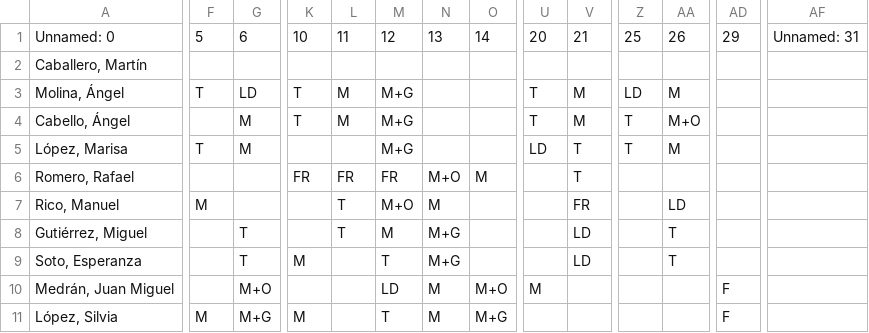
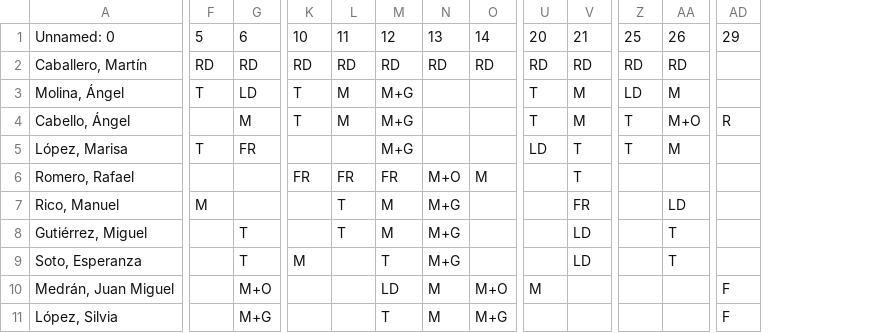
Before and after one commit to cjgaland/Web-Urgencias, a CSV file: Cuadrantes/data/cuadrantes/2025-11.csv, drawn as a sheet; only a part is shown, gaps mark what is left out; the diff covers the shown part only; the diff names each change by its address in the sheet, - before the commit and + after, or states it on an @@ line.

Commit message:
25-4

```diff
--- a/Cuadrantes/data/cuadrantes/2025-11.csv
+++ b/Cuadrantes/data/cuadrantes/2025-11.csv
-column AF, row 1: Unnamed: 31
-F2: (empty)
+F2: RD
-G2: (empty)
+G2: RD
-K2: (empty)
+K2: RD
-L2: (empty)
+L2: RD
-M2: (empty)
+M2: RD
-N2: (empty)
+N2: RD
-O2: (empty)
+O2: RD
-U2: (empty)
+U2: RD
-V2: (empty)
+V2: RD
-Z2: (empty)
+Z2: RD
-AA2: (empty)
+AA2: RD
-AD4: (empty)
+AD4: R
-G5: M
+G5: FR
-M7: M+O
+M7: M
-N7: M
+N7: M+G
-F11: M
+F11: (empty)
-K11: M
+K11: (empty)
```
Also changed, not shown: 63 edited cells elsewhere in this file.
